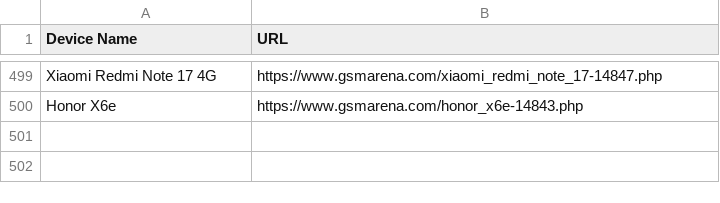
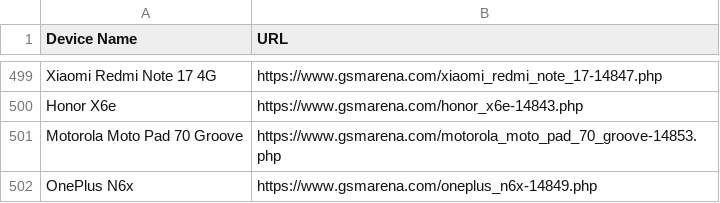
Before and after one commit to fahimpyto/ZuZu_autbot, a CSV file: scraped_devices.csv, drawn as a sheet; only a part is shown, gaps mark what is left out.

```diff
--- a/scraped_devices.csv
+++ b/scraped_devices.csv
@@ -500 +500,3 @@ Xiaomi Redmi Note 17 4G,https://www.gsmarena.com/xiaomi_redmi_note_17-14847.php
 Honor X6e,https://www.gsmarena.com/honor_x6e-14843.php
+Motorola Moto Pad 70 Groove,https://www.gsmarena.com/motorola_moto_pad_70_groove-14853.php
+OnePlus N6x,https://www.gsmarena.com/oneplus_n6x-14849.php
```
Also changed, not shown: 6 other files.
